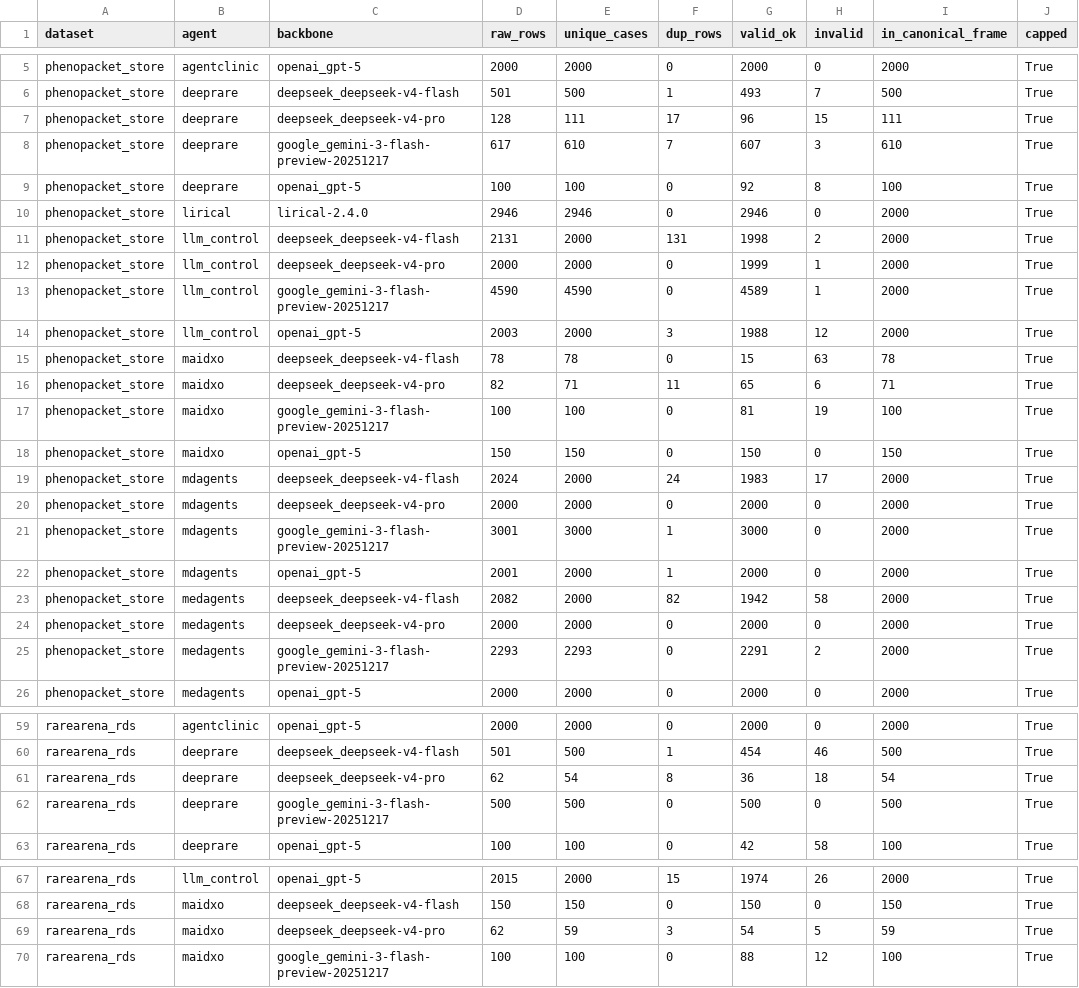
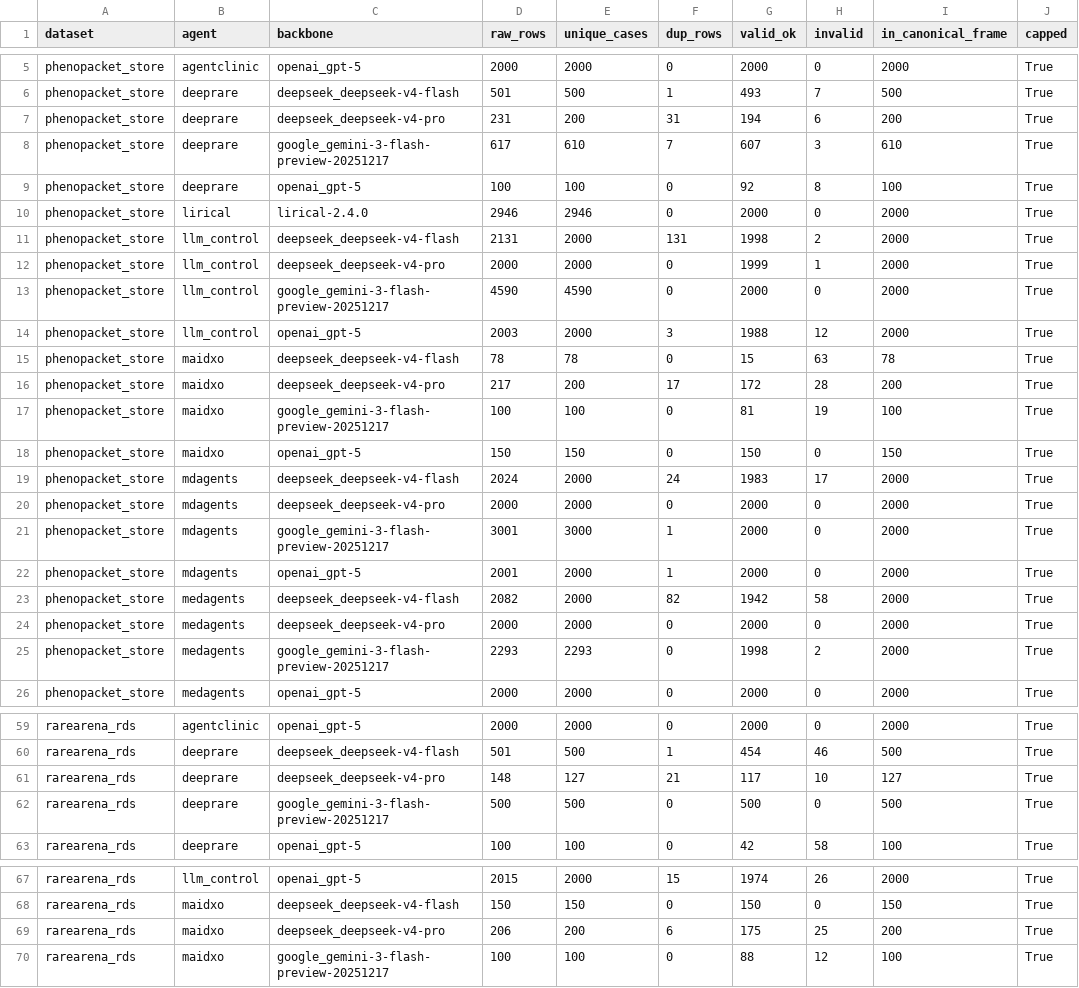
Before and after one commit to RoseZhao929/RDAgentBenchmark, a CSV file: frozen_v2_20260728/coverage_matrix.csv, drawn as a sheet; only a part is shown, gaps mark what is left out; the diff covers the shown part only.

```diff
--- a/frozen_v2_20260728/coverage_matrix.csv
+++ b/frozen_v2_20260728/coverage_matrix.csv
@@ -6,12 +6,12 @@ phenopacket_store,agentclinic,openai_gpt-5,2000,2000,0,2000,0,2000,True
 phenopacket_store,deeprare,deepseek_deepseek-v4-flash,501,500,1,493,7,500,True
-phenopacket_store,deeprare,deepseek_deepseek-v4-pro,128,111,17,96,15,111,True
+phenopacket_store,deeprare,deepseek_deepseek-v4-pro,231,200,31,194,6,200,True
 phenopacket_store,deeprare,google_gemini-3-flash-preview-20251217,617,610,7,607,3,610,True
 phenopacket_store,deeprare,openai_gpt-5,100,100,0,92,8,100,True
-phenopacket_store,lirical,lirical-2.4.0,2946,2946,0,2946,0,2000,True
+phenopacket_store,lirical,lirical-2.4.0,2946,2946,0,2000,0,2000,True
 phenopacket_store,llm_control,deepseek_deepseek-v4-flash,2131,2000,131,1998,2,2000,True
 phenopacket_store,llm_control,deepseek_deepseek-v4-pro,2000,2000,0,1999,1,2000,True
-phenopacket_store,llm_control,google_gemini-3-flash-preview-20251217,4590,4590,0,4589,1,2000,True
+phenopacket_store,llm_control,google_gemini-3-flash-preview-20251217,4590,4590,0,2000,0,2000,True
 phenopacket_store,llm_control,openai_gpt-5,2003,2000,3,1988,12,2000,True
 phenopacket_store,maidxo,deepseek_deepseek-v4-flash,78,78,0,15,63,78,True
-phenopacket_store,maidxo,deepseek_deepseek-v4-pro,82,71,11,65,6,71,True
+phenopacket_store,maidxo,deepseek_deepseek-v4-pro,217,200,17,172,28,200,True
 phenopacket_store,maidxo,google_gemini-3-flash-preview-20251217,100,100,0,81,19,100,True
@@ -20,3 +20,3 @@ phenopacket_store,mdagents,deepseek_deepseek-v4-flash,2024,2000,24,1983,17,2000,
 phenopacket_store,mdagents,deepseek_deepseek-v4-pro,2000,2000,0,2000,0,2000,True
-phenopacket_store,mdagents,google_gemini-3-flash-preview-20251217,3001,3000,1,3000,0,2000,True
+phenopacket_store,mdagents,google_gemini-3-flash-preview-20251217,3001,3000,1,2000,0,2000,True
 phenopacket_store,mdagents,openai_gpt-5,2001,2000,1,2000,0,2000,True
@@ -24,3 +24,3 @@ phenopacket_store,medagents,deepseek_deepseek-v4-flash,2082,2000,82,1942,58,2000
 phenopacket_store,medagents,deepseek_deepseek-v4-pro,2000,2000,0,2000,0,2000,True
-phenopacket_store,medagents,google_gemini-3-flash-preview-20251217,2293,2293,0,2291,2,2000,True
+phenopacket_store,medagents,google_gemini-3-flash-preview-20251217,2293,2293,0,1998,2,2000,True
 phenopacket_store,medagents,openai_gpt-5,2000,2000,0,2000,0,2000,True
@@ -60,3 +60,3 @@ rarearena_rds,agentclinic,openai_gpt-5,2000,2000,0,2000,0,2000,True
 rarearena_rds,deeprare,deepseek_deepseek-v4-flash,501,500,1,454,46,500,True
-rarearena_rds,deeprare,deepseek_deepseek-v4-pro,62,54,8,36,18,54,True
+rarearena_rds,deeprare,deepseek_deepseek-v4-pro,148,127,21,117,10,127,True
 rarearena_rds,deeprare,google_gemini-3-flash-preview-20251217,500,500,0,500,0,500,True
@@ -68,3 +68,3 @@ rarearena_rds,llm_control,openai_gpt-5,2015,2000,15,1974,26,2000,True
 rarearena_rds,maidxo,deepseek_deepseek-v4-flash,150,150,0,150,0,150,True
-rarearena_rds,maidxo,deepseek_deepseek-v4-pro,62,59,3,54,5,59,True
+rarearena_rds,maidxo,deepseek_deepseek-v4-pro,206,200,6,175,25,200,True
 rarearena_rds,maidxo,google_gemini-3-flash-preview-20251217,100,100,0,88,12,100,True
```
Also changed, not shown: 10 edited cells elsewhere in this file, audit_frozen/cost_summary.csv, audit_frozen/frozen_main_manifest.csv, 36 other files.
